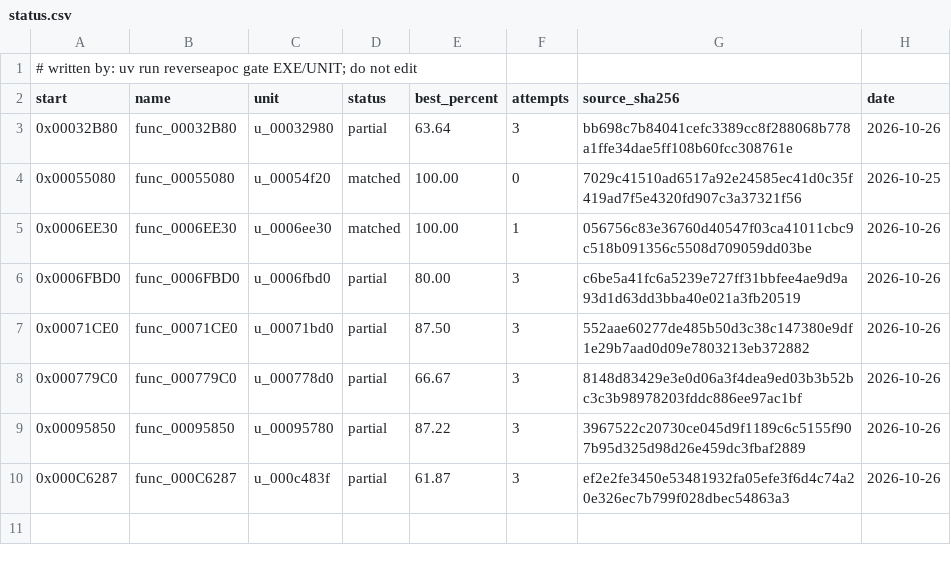
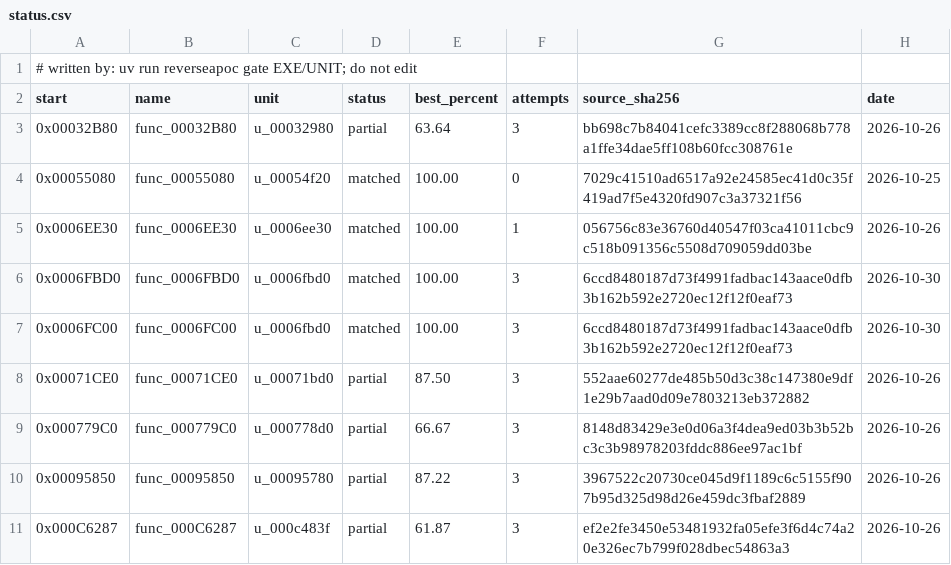
Before and after one commit to ayrtondenner/ReverseApoc, a CSV file: config/tacp/status.csv, drawn as a sheet.

```diff
--- a/config/tacp/status.csv
+++ b/config/tacp/status.csv
@@ -5,3 +5,4 @@ start,name,unit,status,best_percent,attempts,source_sha256,date
 0x0006EE30,func_0006EE30,u_0006ee30,matched,100.00,1,056756c83e36760d40547f03ca41011cbc9c518b091356c5508d709059dd03be,2026-10-26
-0x0006FBD0,func_0006FBD0,u_0006fbd0,partial,80.00,3,c6be5a41fc6a5239e727ff31bbfee4ae9d9a93d1d63dd3bba40e021a3fb20519,2026-10-26
+0x0006FBD0,func_0006FBD0,u_0006fbd0,matched,100.00,3,6ccd8480187d73f4991fadbac143aace0dfb3b162b592e2720ec12f12f0eaf73,2026-10-30
+0x0006FC00,func_0006FC00,u_0006fbd0,matched,100.00,3,6ccd8480187d73f4991fadbac143aace0dfb3b162b592e2720ec12f12f0eaf73,2026-10-30
 0x00071CE0,func_00071CE0,u_00071bd0,partial,87.50,3,552aae60277de485b50d3c38c147380e9df1e29b7aad0d09e7803213eb372882,2026-10-26
```
Also changed, not shown: 5 other files.
